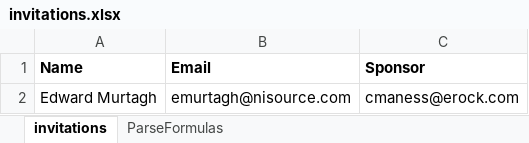
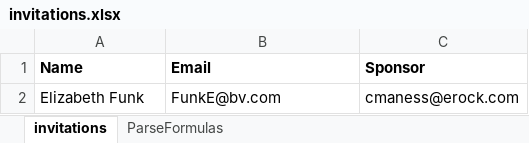
Before and after one commit to dakotaruhl/PS-DR, an Excel workbook: Input Data/invitations.xlsx, sheet invitations, drawn as a sheet; values as stored, in another font and other column widths than the file's, no borders; removed rows and columns are numbered as before the commit, all else as after; the diff names each change by its address in the sheet, - before the commit and + after, or states it on an @@ line.

Commit message:
Update guest invitation data, modify storage usage report script, and add group membership management script
- Updated GuestInviteResults.csv with new guest information.
- Modified VersionStorageUsageReport.ps1 to streamline report generation for the Titan library and added version trimming functionality.
- Introduced Entra-EnterpriseApps-CovertToGroup.ps1 for managing group memberships for enterprise applications, including user export and group creation.
- Added output files: AdobeAssignedUsers.csv, GroupMembershipResults.csv, and GroupMembershipFailures.csv to track user assignments and errors.

```diff
--- a/Input Data/invitations.xlsx (sheet invitations)
+++ b/Input Data/invitations.xlsx (sheet invitations)
-row 2: Edward Murtagh | emurtagh@nisource.com | cmaness@erock.com
+row 2: Elizabeth Funk | FunkE@bv.com | cmaness@erock.com
```
Also changed, not shown: 6 other files.
